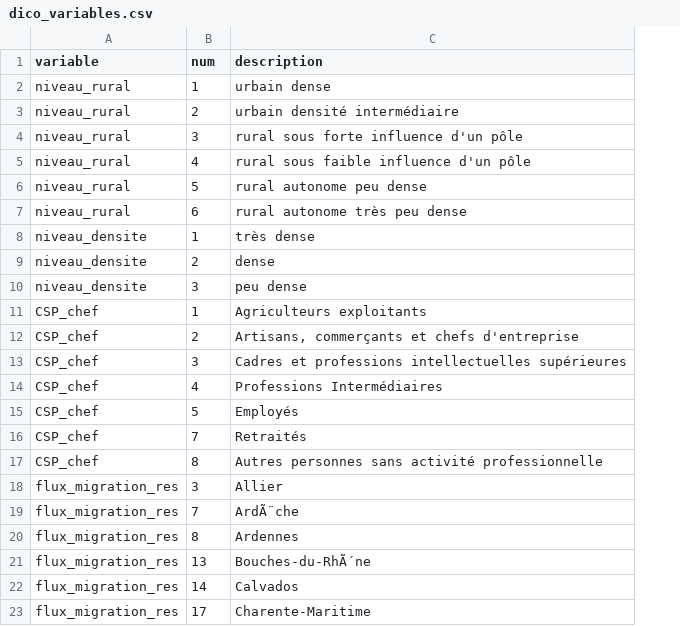
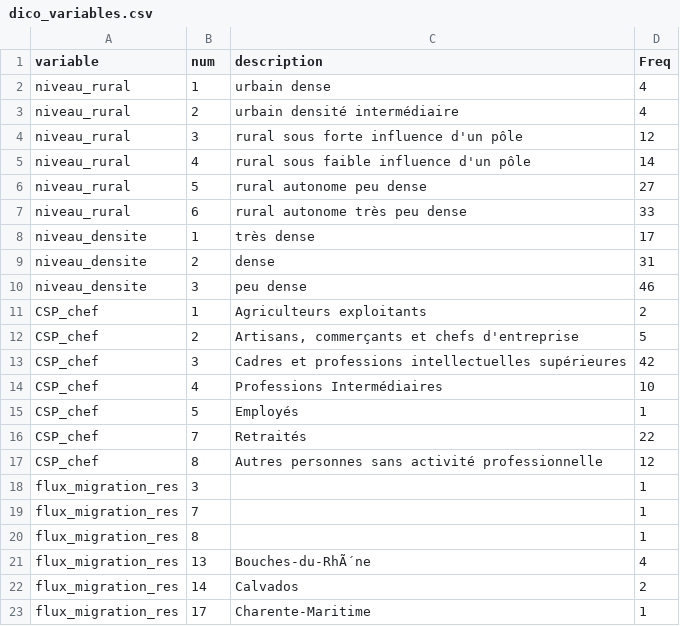
Before and after one commit to DianeThy/ananlyse_situation_opendata, a CSV file: Data/process/dico_variables.csv, drawn as a sheet; only a part is shown; the diff names each change by its address in the sheet, - before the commit and + after, or states it on an @@ line.

```diff
--- a/Data/process/dico_variables.csv
+++ b/Data/process/dico_variables.csv
+column D (Freq), rows 2-23: 4 | 4 | 12 | 14 | 27 | 33 | 17 | 31 | 46 | 2 | 5 | 42 | 10 | 1 | 22 | 12 | 1 | 1 | 1 | 4 | 2 | 1
-C18 (description): Allier
+C18 (description): (empty)
-C19 (description): ArdÃ¨che
+C19 (description): (empty)
-C20 (description): Ardennes
+C20 (description): (empty)
```
Also changed, not shown: Data/process/dep_analyse_explo_sans_outliers.csv, Data/process/departements.csv, 4 other files.
